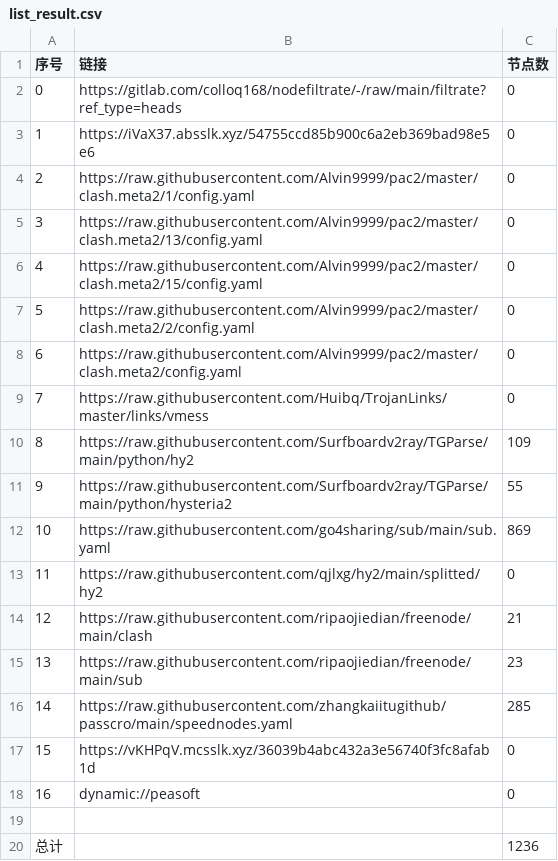
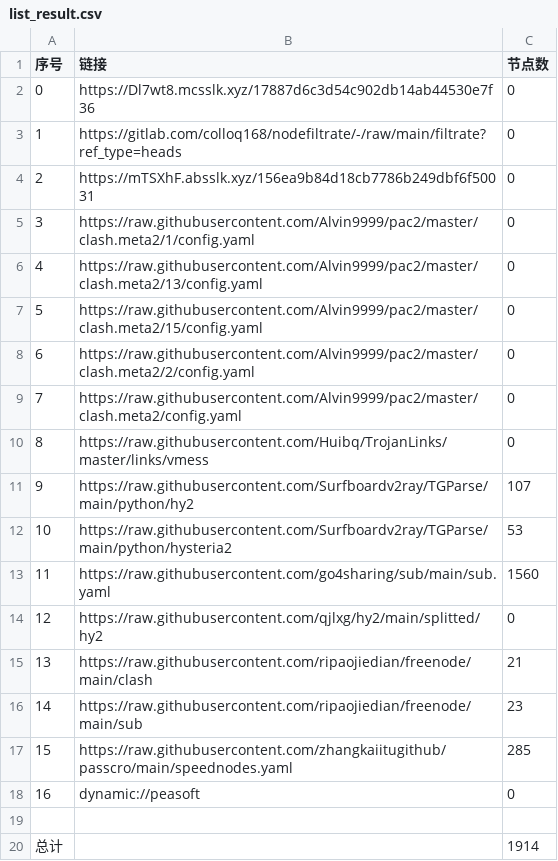
Before and after one commit to weg2025/AutoSearchPublicNodes, a CSV file: list_result.csv, drawn as a sheet; removed rows and columns are numbered as before the commit, all else as after; the diff names each change by its address in the sheet, - before the commit and + after, or states it on an @@ line.

```diff
--- a/list_result.csv
+++ b/list_result.csv
+row 2: 0 | https://Dl7wt8.mcsslk.xyz/17887d6c3d54c902db14ab44530e7f36 | 0
@@ column A (序号) renumbered between rows 3 and 17 @@
-B4 (链接): https://iVaX37.absslk.xyz/54755ccd85b900c6a2eb369bad98e5e6
+B4 (链接): https://mTSXhF.absslk.xyz/156ea9b84d18cb7786b249dbf6f50031
-C11 (节点数): 109
+C11 (节点数): 107
-C12 (节点数): 55
+C12 (节点数): 53
-C13 (节点数): 869
+C13 (节点数): 1560
-row 17: 15 | https://vKHPqV.mcsslk.xyz/36039b4abc432a3e56740f3fc8afab1d | 0
-C20 (节点数): 1236
+C20 (节点数): 1914
```
Also changed, not shown: 30 other files.
